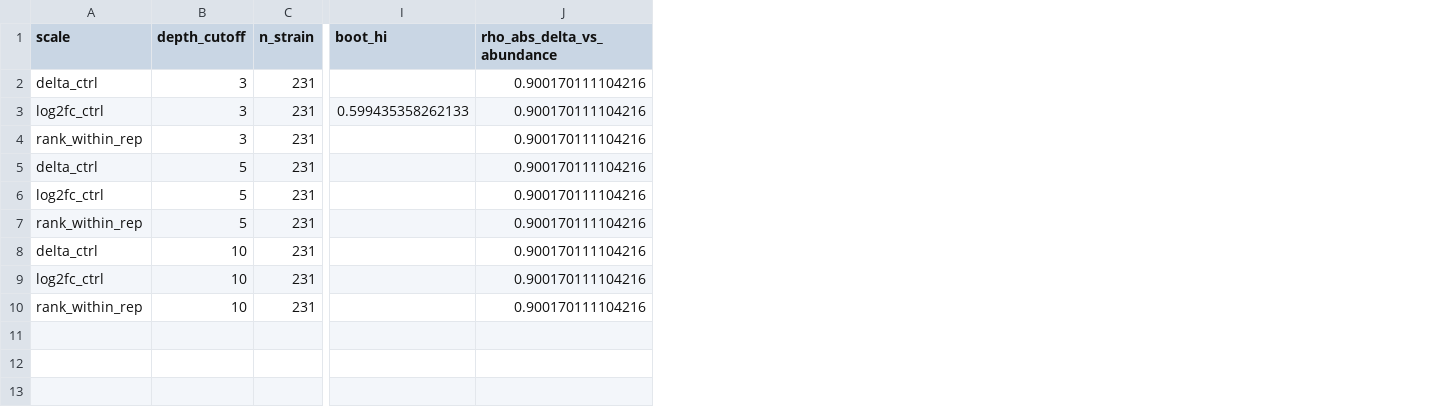
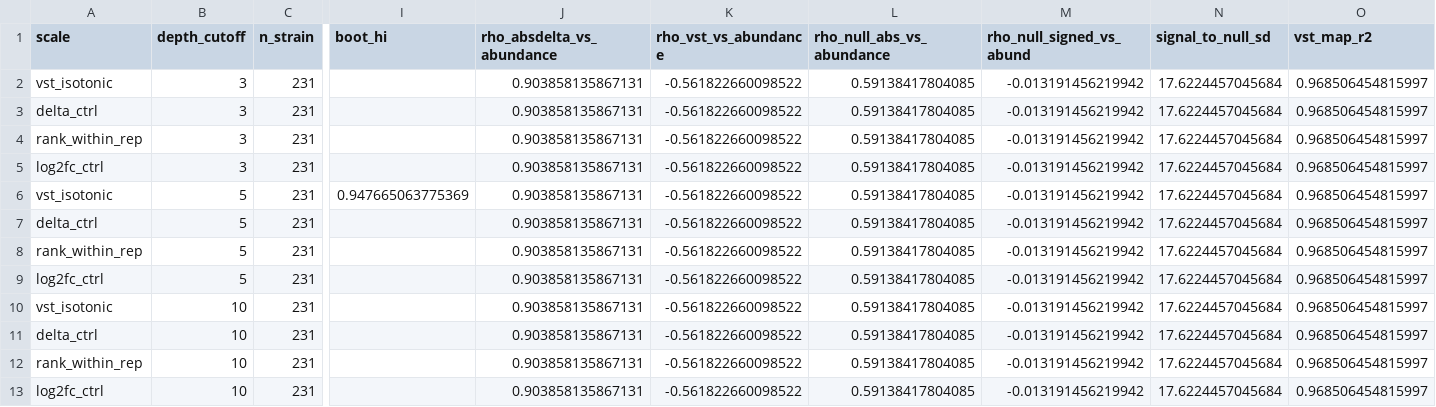
Before and after one commit to Thatguy027/Bulk_GWA_Manuscript, a TSV file: plots/diagnostics/TABLE_pos1_repeatability.tsv, drawn as a sheet; only a part is shown, gaps mark what is left out; removed rows and columns are numbered as before the commit, all else as after; rows hold the shown columns only; the diff names each change by its address in the sheet, - before the commit and + after, or states it on an @@ line.

```diff
--- a/plots/diagnostics/TABLE_pos1_repeatability.tsv
+++ b/plots/diagnostics/TABLE_pos1_repeatability.tsv
-column J (rho_abs_delta_vs_abundance), row 2: 0.900170111104216; rows 4-6: all 0.900170111104216; rows 8-9: 0.900170111104216 | 0.900170111104216
+column J (rho_absdelta_vs_abundance), rows 3-4: 0.903858135867131 | 0.903858135867131; row 7: 0.903858135867131; row 9: 0.903858135867131; row 11: 0.903858135867131; row 13: 0.903858135867131
+column K (rho_vst_vs_abundance), rows 3-4: -0.561822660098522 | -0.561822660098522; row 7: -0.561822660098522; row 9: -0.561822660098522; row 11: -0.561822660098522; row 13: -0.561822660098522
+column L (rho_null_abs_vs_abundance), rows 3-4: 0.59138417804085 | 0.59138417804085; row 7: 0.59138417804085; row 9: 0.59138417804085; row 11: 0.59138417804085; row 13: 0.59138417804085
+column M (rho_null_signed_vs_abund), rows 3-4: -0.013191456219942 | -0.013191456219942; row 7: -0.013191456219942; row 9: -0.013191456219942; row 11: -0.013191456219942; row 13: -0.013191456219942
+column N (signal_to_null_sd), rows 3-4: 17.6224457045684 | 17.6224457045684; row 7: 17.6224457045684; row 9: 17.6224457045684; row 11: 17.6224457045684; row 13: 17.6224457045684
+column O (vst_map_r2), rows 3-4: 0.968506454815997 | 0.968506454815997; row 7: 0.968506454815997; row 9: 0.968506454815997; row 11: 0.968506454815997; row 13: 0.968506454815997
+row 2: vst_isotonic | 3 | 231 |  | 0.903858135867131 | -0.561822660098522 | 0.59138417804085 | -0.013191456219942 | 17.6224457045684 | 0.968506454815997
-row 3: log2fc_ctrl | 3 | 231 | 0.599435358262133 | 0.900170111104216
+row 5: log2fc_ctrl | 3 | 231 |  | 0.903858135867131 | -0.561822660098522 | 0.59138417804085 | -0.013191456219942 | 17.6224457045684 | 0.968506454815997
+row 6: vst_isotonic | 5 | 231 | 0.947665063775369 | 0.903858135867131 | -0.561822660098522 | 0.59138417804085 | -0.013191456219942 | 17.6224457045684 | 0.968506454815997
@@ row 7 moved to row 8: rank_within_rep @@
+row 10: vst_isotonic | 10 | 231 |  | 0.903858135867131 | -0.561822660098522 | 0.59138417804085 | -0.013191456219942 | 17.6224457045684 | 0.968506454815997
@@ row 10 moved to row 12: rank_within_rep @@
```
Also changed, not shown: 3 other files.
